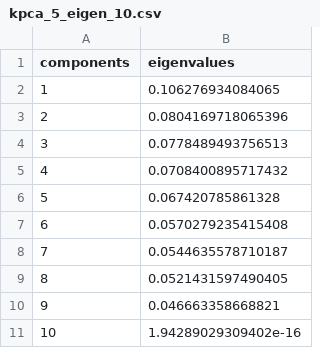
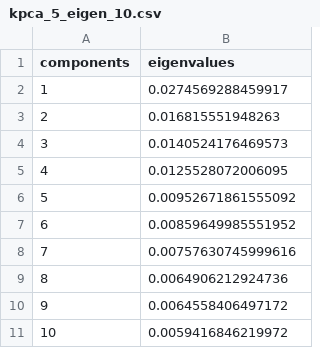
Before and after one commit to christophergandrud/EIUCrisesMeasure, a CSV file: source/pca_kpca/raw_data_output/pre_crisis/kpca_5_eigen_10.csv, drawn as a sheet; the diff names each change by its address in the sheet, - before the commit and + after, or states it on an @@ line.

```diff
--- a/source/pca_kpca/raw_data_output/pre_crisis/kpca_5_eigen_10.csv
+++ b/source/pca_kpca/raw_data_output/pre_crisis/kpca_5_eigen_10.csv
-B2 (eigenvalues): 0.106276934084065
+B2 (eigenvalues): 0.0274569288459917
-B3 (eigenvalues): 0.0804169718065396
+B3 (eigenvalues): 0.016815551948263
-B4 (eigenvalues): 0.0778489493756513
+B4 (eigenvalues): 0.0140524176469573
-B5 (eigenvalues): 0.0708400895717432
+B5 (eigenvalues): 0.0125528072006095
-B6 (eigenvalues): 0.067420785861328
+B6 (eigenvalues): 0.00952671861555092
-B7 (eigenvalues): 0.0570279235415408
+B7 (eigenvalues): 0.00859649985551952
-B8 (eigenvalues): 0.0544635578710187
+B8 (eigenvalues): 0.00757630745999616
-B9 (eigenvalues): 0.0521431597490405
+B9 (eigenvalues): 0.0064906212924736
-B10 (eigenvalues): 0.046663358668821
+B10 (eigenvalues): 0.0064558406497172
-B11 (eigenvalues): 1.94289029309402e-16
+B11 (eigenvalues): 0.0059416846219972
```
Also changed, not shown: 14 other files.
